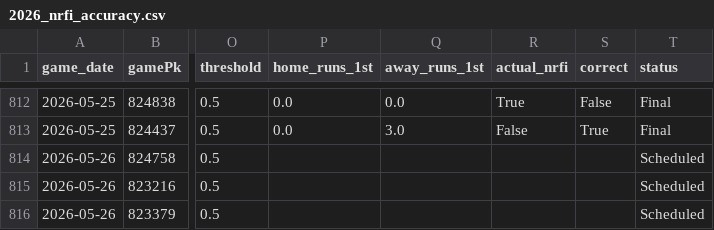
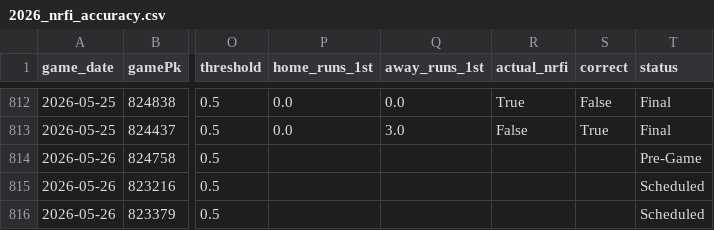
Before and after one commit to tyler-janak/TheBullpenBet, a CSV file: 2026_nrfi_accuracy.csv, drawn as a sheet; only a part is shown, gaps mark what is left out; the diff names each change by its address in the sheet, - before the commit and + after, or states it on an @@ line.

```diff
--- a/2026_nrfi_accuracy.csv
+++ b/2026_nrfi_accuracy.csv
-T814 (status): Scheduled
+T814 (status): Pre-Game
```
Also changed, not shown: 2026_picks_accuracy.csv, outputs/hitterspitchers_today.csv, 2 other files.
